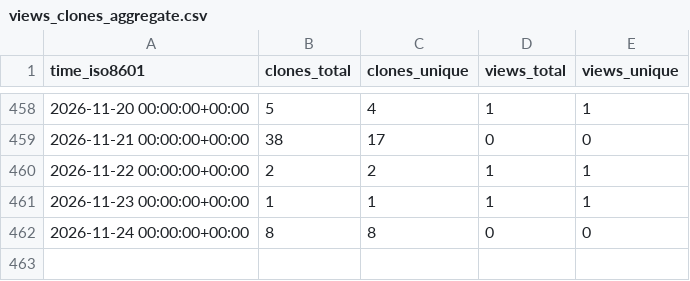
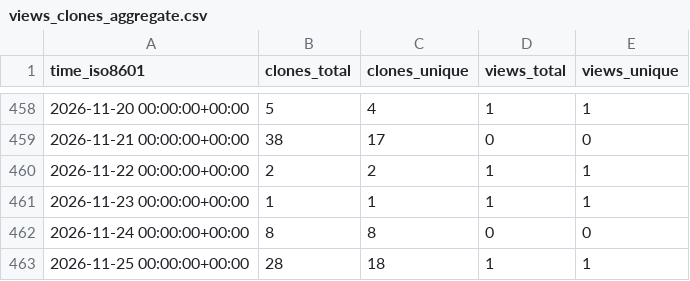
Before and after one commit to norwegian-geotechnical-institute/geoinquire-va2-34-2, a CSV file: norwegian-geotechnical-institute/geoinquire-va2-34-2/ghrs-data/views_clones_aggregate.csv, drawn as a sheet; only a part is shown, gaps mark what is left out.

```diff
--- a/norwegian-geotechnical-institute/geoinquire-va2-34-2/ghrs-data/views_clones_aggregate.csv
+++ b/norwegian-geotechnical-institute/geoinquire-va2-34-2/ghrs-data/views_clones_aggregate.csv
@@ -462 +462,2 @@ time_iso8601,clones_total,clones_unique,views_total,views_unique
 2026-11-24 00:00:00+00:00,8,8,0,0
+2026-11-25 00:00:00+00:00,28,18,1,1
```
Also changed, not shown: 1 other file.
